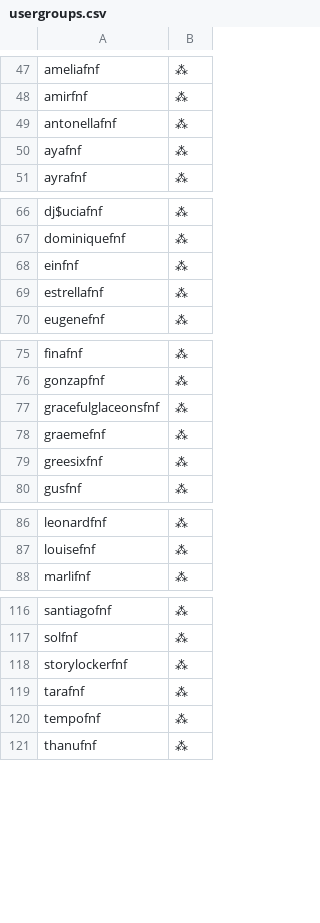
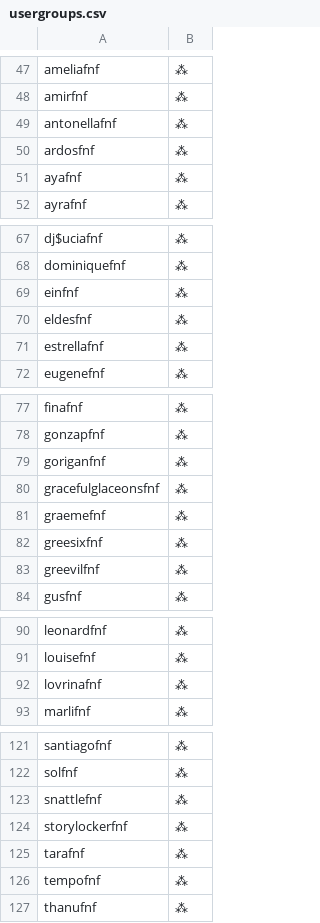
Before and after one commit to noelcerulean/pokemon-showdown, a CSV file: config/usergroups.csv, drawn as a sheet; only a part is shown, gaps mark what is left out; the diff names each change by its address in the sheet, - before the commit and + after, or states it on an @@ line.

```diff
--- a/config/usergroups.csv
+++ b/config/usergroups.csv
+row 50: ardosfnf | ⁂
+row 70: eldesfnf | ⁂
+row 79: goriganfnf | ⁂
+row 83: greevilfnf | ⁂
+row 92: lovrinafnf | ⁂
+row 123: snattlefnf | ⁂
```
Also changed, not shown: 29 other files.
